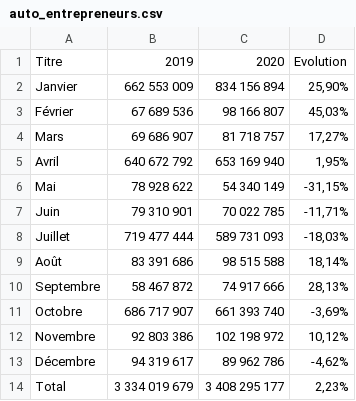
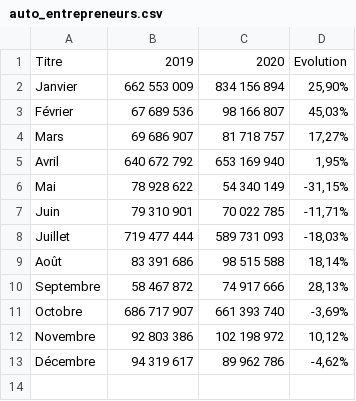
Before and after one commit to Atelier-parisien-d-urbanisme/Observatoire-economie-paris, a CSV file: 1_Recul_de_l_activite/1_5_Auto_entrepreneurs/auto_entrepreneurs.csv, drawn as a sheet; the diff names each change by its address in the sheet, - before the commit and + after, or states it on an @@ line.

Commit message:
total

```diff
--- a/1_Recul_de_l_activite/1_5_Auto_entrepreneurs/auto_entrepreneurs.csv
+++ b/1_Recul_de_l_activite/1_5_Auto_entrepreneurs/auto_entrepreneurs.csv
-row 14: Total | 3 334 019 679 | 3 408 295 177 | 2,23%
```
Also changed, not shown: 1 other file.
